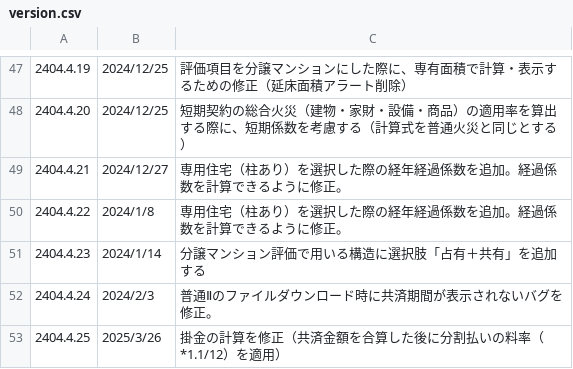
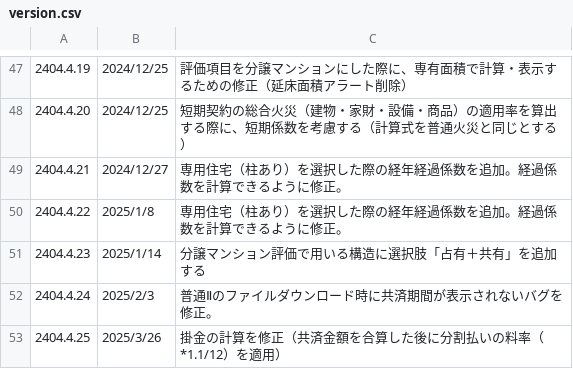
Before and after one commit to yokoyama-eruful/mitumo, a CSV file: storage/app/version/version.csv, drawn as a sheet; only a part is shown, gaps mark what is left out.

Commit message:
fix:日付の修正

```diff
--- a/storage/app/version/version.csv
+++ b/storage/app/version/version.csv
@@ -89,5 +89,5 @@
 2404.4.21,2024/12/27,"専用住宅（柱あり）を選択した際の経年経過係数を追加。経過係数を計算できるように修正。"
-2404.4.22,2024/1/8,"専用住宅（柱あり）を選択した際の経年経過係数を追加。経過係数を計算できるように修正。"
-2404.4.23,2024/1/14,"分譲マンション評価で用いる構造に選択肢「占有＋共有」を追加する"
-2404.4.24,2024/2/3,"普通Ⅱのファイルダウンロード時に共済期間が表示されないバグを修正。"
+2404.4.22,2025/1/8,"専用住宅（柱あり）を選択した際の経年経過係数を追加。経過係数を計算できるように修正。"
+2404.4.23,2025/1/14,"分譲マンション評価で用いる構造に選択肢「占有＋共有」を追加する"
+2404.4.24,2025/2/3,"普通Ⅱのファイルダウンロード時に共済期間が表示されないバグを修正。"
 2404.4.25,2025/3/26,"掛金の計算を修正（共済金額を合算した後に分割払いの料率（*1.1/12）を適用）"
```
